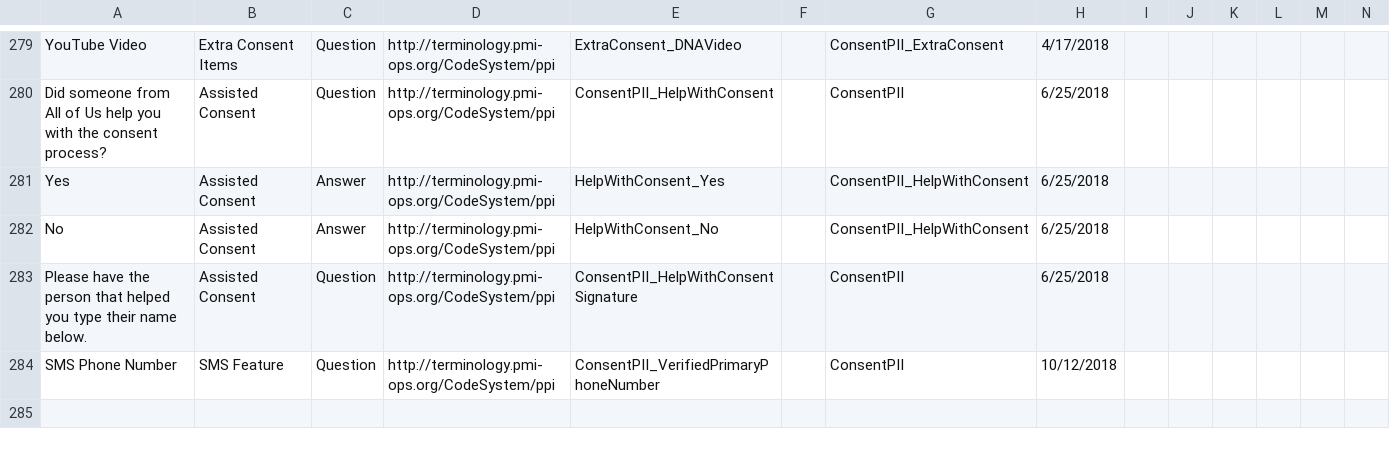
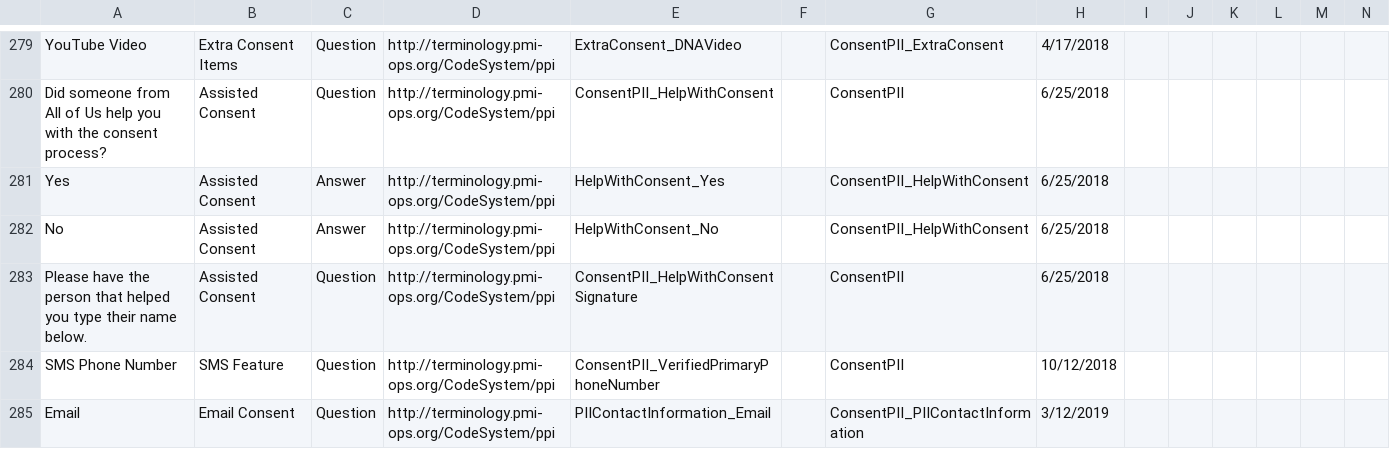
Before and after one commit to all-of-us-terminology/codebook-to-fhir, a CSV file: sheets/ConsentPII.csv, drawn as a sheet; only a part is shown, gaps mark what is left out; rows hold the shown columns only; the diff names each change by its address in the sheet, - before the commit and + after, or states it on an @@ line.

```diff
--- a/sheets/ConsentPII.csv
+++ b/sheets/ConsentPII.csv
+row 285: Email | Email Consent | Question | http://terminology.pmi-ops.org/CodeSystem/ppi | PIIContactInformation_Email |  | ConsentPII_PIIContactInformation | 3/12/2019
```
Also changed, not shown: 3 other files.
